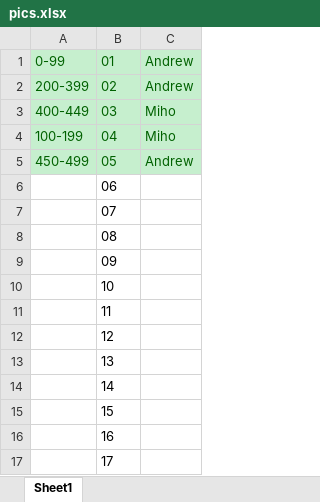
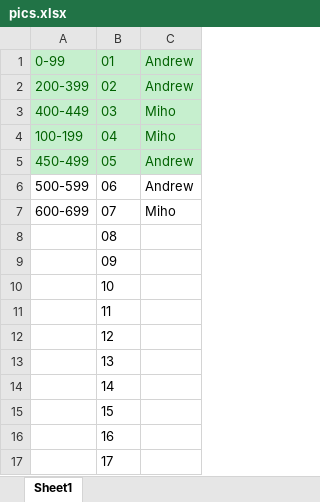
Before and after one commit to HartreeY/vindenatt.github.io, an Excel workbook: pics.xlsx, sheet Sheet1, drawn as a sheet; values as stored, in another font and other column widths than the file's, no borders; the diff names each change by its address in the sheet, - before the commit and + after, or states it on an @@ line.

```diff
--- a/pics.xlsx (sheet Sheet1)
+++ b/pics.xlsx (sheet Sheet1)
-A6: (empty)
+A6: 500-599
-C6: (empty)
+C6: Andrew
-A7: (empty)
+A7: 600-699
-C7: (empty)
+C7: Miho
```
Also changed, not shown: 7 other files.
